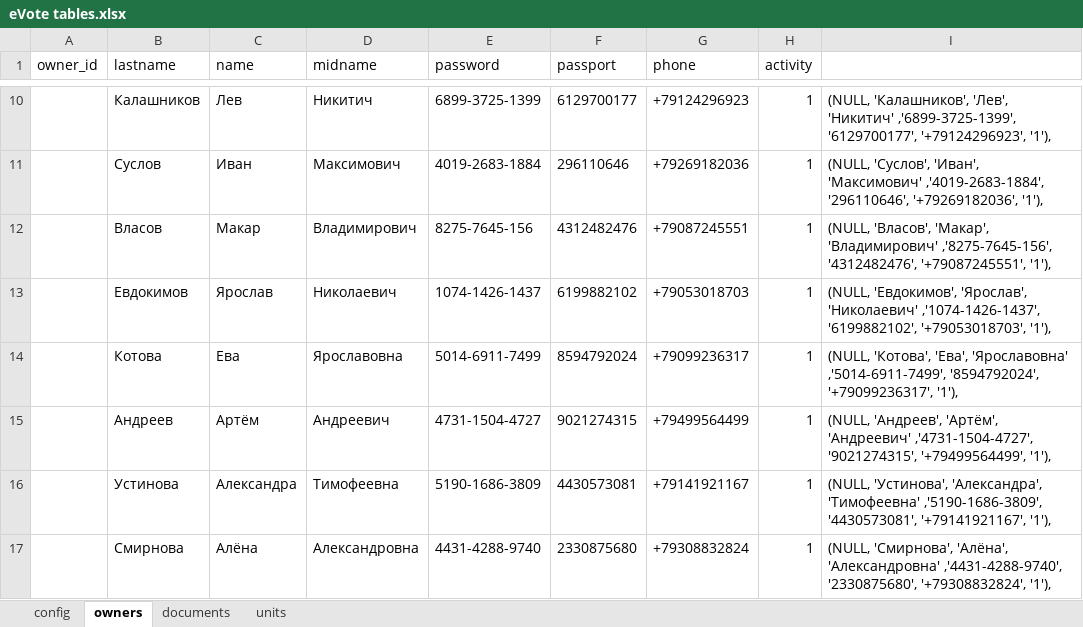
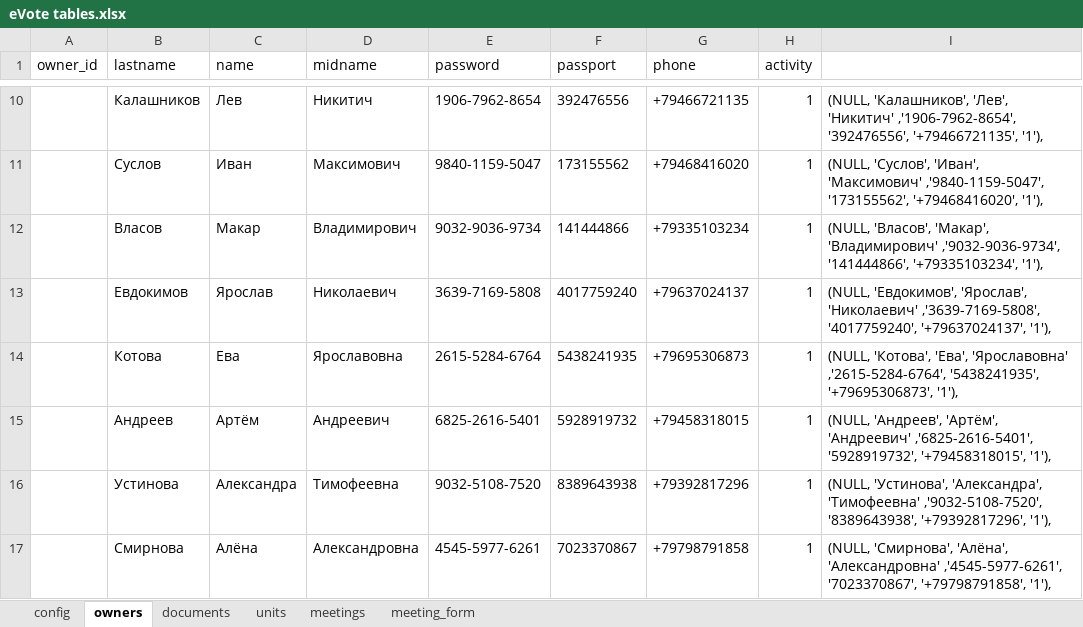
Before and after one commit to questrator/house-vote, an Excel workbook: eVote tables.xlsx, sheet owners, drawn as a sheet; only a part is shown, gaps mark what is left out; values as stored, in another font and other column widths than the file's, no borders; the diff covers the shown part only; the diff names each change by its address in the sheet, - before the commit and + after, or states it on an @@ line.

```diff
--- a/eVote tables.xlsx (sheet owners)
+++ b/eVote tables.xlsx (sheet owners)
+sheet tab: meetings
+sheet tab: meeting_form
-E10 (password): 6899-3725-1399
+E10 (password): 1906-7962-8654
-F10 (passport): 6129700177
+F10 (passport): 392476556
-G10 (phone): +79124296923
+G10 (phone): +79466721135
-I10: …'Лев', 'Никитич' ,'6899-3725-1399', '6129700177', '+79124296923', '1'),
+I10: …'Лев', 'Никитич' ,'1906-7962-8654', '392476556', '+79466721135', '1'),
-E11 (password): 4019-2683-1884
+E11 (password): 9840-1159-5047
-F11 (passport): 296110646
+F11 (passport): 173155562
-G11 (phone): +79269182036
+G11 (phone): +79468416020
-I11: …'Иван', 'Максимович' ,'4019-2683-1884', '296110646', '+79269182036', '1'),
+I11: …'Иван', 'Максимович' ,'9840-1159-5047', '173155562', '+79468416020', '1'),
-E12 (password): 8275-7645-156
+E12 (password): 9032-9036-9734
-F12 (passport): 4312482476
+F12 (passport): 141444866
-G12 (phone): +79087245551
+G12 (phone): +79335103234
-I12: …'Макар', 'Владимирович' ,'8275-7645-156', '4312482476', '+79087245551', '1'),
+I12: …'Макар', 'Владимирович' ,'9032-9036-9734', '141444866', '+79335103234', '1'),
-E13 (password): 1074-1426-1437
+E13 (password): 3639-7169-5808
-F13 (passport): 6199882102
+F13 (passport): 4017759240
-G13 (phone): +79053018703
+G13 (phone): +79637024137
-I13: …'Ярослав', 'Николаевич' ,'1074-1426-1437', '6199882102', '+79053018703', '1'),
+I13: …'Ярослав', 'Николаевич' ,'3639-7169-5808', '4017759240', '+79637024137', '1'),
-E14 (password): 5014-6911-7499
+E14 (password): 2615-5284-6764
-F14 (passport): 8594792024
+F14 (passport): 5438241935
-G14 (phone): +79099236317
+G14 (phone): +79695306873
-I14: …'Ева', 'Ярославовна' ,'5014-6911-7499', '8594792024', '+79099236317', '1'),
+I14: …'Ева', 'Ярославовна' ,'2615-5284-6764', '5438241935', '+79695306873', '1'),
-E15 (password): 4731-1504-4727
+E15 (password): 6825-2616-5401
-F15 (passport): 9021274315
+F15 (passport): 5928919732
-G15 (phone): +79499564499
+G15 (phone): +79458318015
-I15: …'Артём', 'Андреевич' ,'4731-1504-4727', '9021274315', '+79499564499', '1'),
+I15: …'Артём', 'Андреевич' ,'6825-2616-5401', '5928919732', '+79458318015', '1'),
-E16 (password): 5190-1686-3809
+E16 (password): 9032-5108-7520
-F16 (passport): 4430573081
+F16 (passport): 8389643938
-G16 (phone): +79141921167
+G16 (phone): +79392817296
-I16: …'Александра', 'Тимофеевна' ,'5190-1686-3809', '4430573081', '+79141921167', '1'),
+I16: …'Александра', 'Тимофеевна' ,'9032-5108-7520', '8389643938', '+79392817296', '1'),
-E17 (password): 4431-4288-9740
+E17 (password): 4545-5977-6261
-F17 (passport): 2330875680
+F17 (passport): 7023370867
-G17 (phone): +79308832824
+G17 (phone): +79798791858
-I17: …'Алёна', 'Александровна' ,'4431-4288-9740', '2330875680', '+79308832824', '1'),
+I17: …'Алёна', 'Александровна' ,'4545-5977-6261', '7023370867', '+79798791858', '1'),
```
Also changed, not shown: 64 edited cells elsewhere in this sheet, 1 other file.
